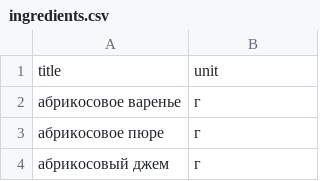
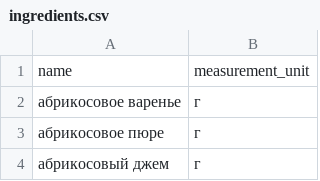
Before and after one commit to okazivaetsya/foodgram-project-react, a CSV file: data/ingredients.csv, drawn as a sheet; only a part is shown.

Commit message:
download data to Ingredients table + fix model names

```diff
--- a/data/ingredients.csv
+++ b/data/ingredients.csv
@@ -1,2 +1,2 @@
-title,unit
+name,measurement_unit
 абрикосовое варенье,г
```
Also changed, not shown: 4 other files.
